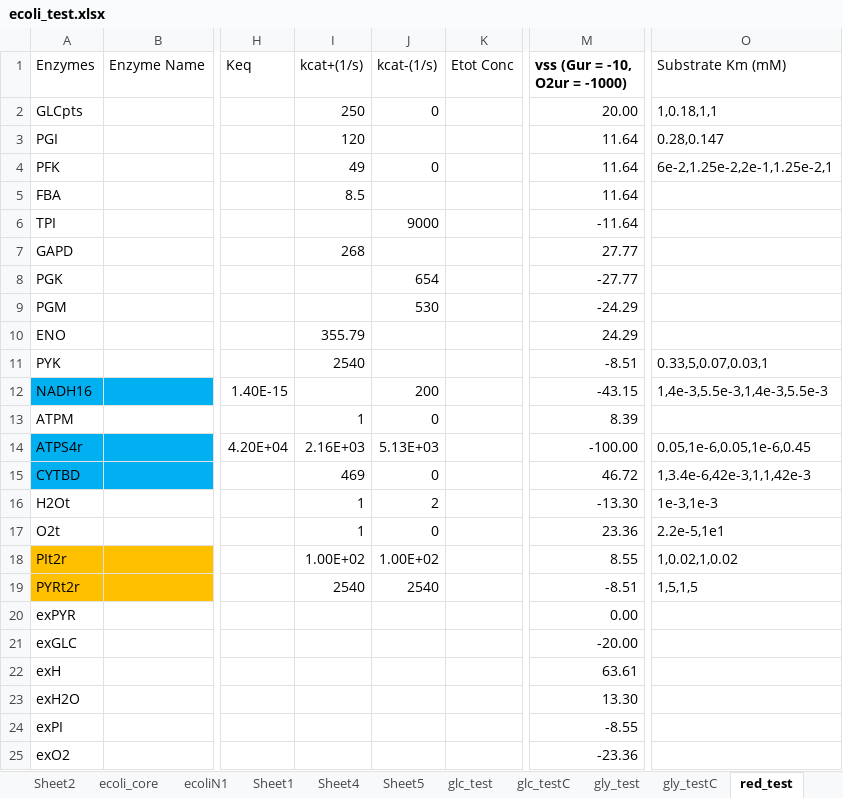
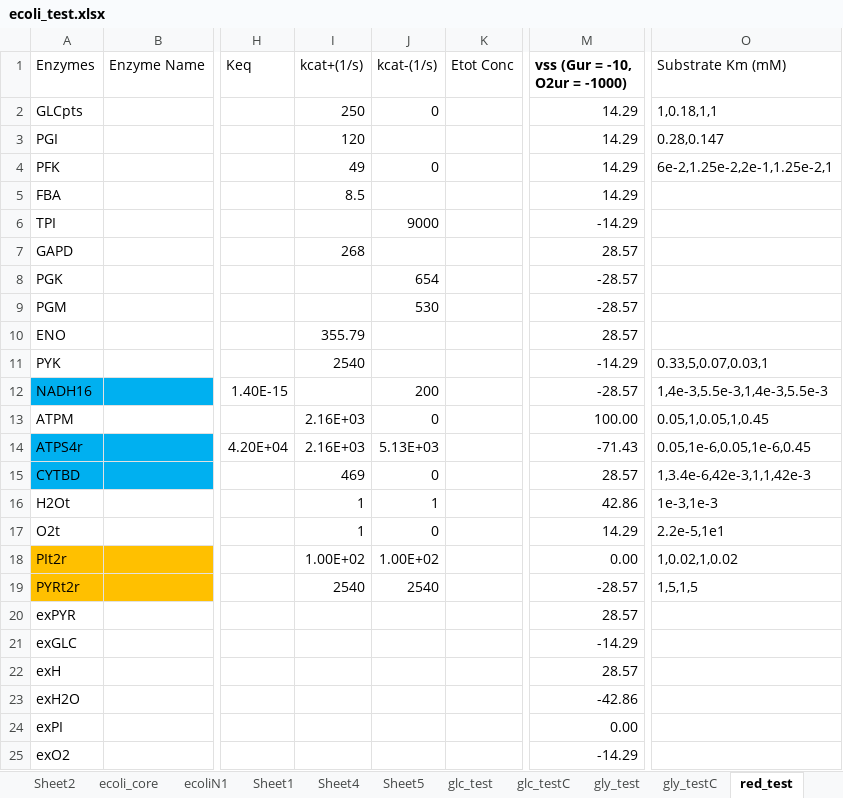
Before and after one commit to shyamsrinivasan/ident, an Excel workbook: KineticModel/ecoli_test.xlsx, sheet red_test, drawn as a sheet; only a part is shown, gaps mark what is left out; values as stored, in another font and other column widths than the file's, no borders; the diff names each change by its address in the sheet, - before the commit and + after, or states it on an @@ line.

```diff
--- a/KineticModel/ecoli_test.xlsx (sheet red_test)
+++ b/KineticModel/ecoli_test.xlsx (sheet red_test)
-M2 (vss (Gur = -10, O2ur = -1000)): 20.00
+M2 (vss (Gur = -10, O2ur = -1000)): 14.29
-M3:M5 (vss (Gur = -10, O2ur = -1000)): 11.64
+M3:M5 (vss (Gur = -10, O2ur = -1000)): 14.29
-M6 (vss (Gur = -10, O2ur = -1000)): -11.64
+M6 (vss (Gur = -10, O2ur = -1000)): -14.29
-M7 (vss (Gur = -10, O2ur = -1000)): 27.77
+M7 (vss (Gur = -10, O2ur = -1000)): 28.57
-M8 (vss (Gur = -10, O2ur = -1000)): -27.77
+M8 (vss (Gur = -10, O2ur = -1000)): -28.57
-M9 (vss (Gur = -10, O2ur = -1000)): -24.29
+M9 (vss (Gur = -10, O2ur = -1000)): -28.57
-M10 (vss (Gur = -10, O2ur = -1000)): 24.29
+M10 (vss (Gur = -10, O2ur = -1000)): 28.57
-M11 (vss (Gur = -10, O2ur = -1000)): -8.51
+M11 (vss (Gur = -10, O2ur = -1000)): -14.29
-M12 (vss (Gur = -10, O2ur = -1000)): -43.15
+M12 (vss (Gur = -10, O2ur = -1000)): -28.57
-I13 (kcat+(1/s)): 1
+I13 (kcat+(1/s)): 2.16E+03
-M13 (vss (Gur = -10, O2ur = -1000)): 8.39
+M13 (vss (Gur = -10, O2ur = -1000)): 100.00
-O13 (Substrate Km (mM)): (empty)
+O13 (Substrate Km (mM)): 0.05,1,0.05,1,0.45
-M14 (vss (Gur = -10, O2ur = -1000)): -100.00
+M14 (vss (Gur = -10, O2ur = -1000)): -71.43
-M15 (vss (Gur = -10, O2ur = -1000)): 46.72
+M15 (vss (Gur = -10, O2ur = -1000)): 28.57
-J16 (kcat-(1/s)): 2
+J16 (kcat-(1/s)): 1
-M16 (vss (Gur = -10, O2ur = -1000)): -13.30
+M16 (vss (Gur = -10, O2ur = -1000)): 42.86
-M17 (vss (Gur = -10, O2ur = -1000)): 23.36
+M17 (vss (Gur = -10, O2ur = -1000)): 14.29
-M18 (vss (Gur = -10, O2ur = -1000)): 8.55
+M18 (vss (Gur = -10, O2ur = -1000)): 0.00
-M19 (vss (Gur = -10, O2ur = -1000)): -8.51
+M19 (vss (Gur = -10, O2ur = -1000)): -28.57
-M20 (vss (Gur = -10, O2ur = -1000)): 0.00
+M20 (vss (Gur = -10, O2ur = -1000)): 28.57
-M21 (vss (Gur = -10, O2ur = -1000)): -20.00
+M21 (vss (Gur = -10, O2ur = -1000)): -14.29
-M22 (vss (Gur = -10, O2ur = -1000)): 63.61
+M22 (vss (Gur = -10, O2ur = -1000)): 28.57
-M23 (vss (Gur = -10, O2ur = -1000)): 13.30
+M23 (vss (Gur = -10, O2ur = -1000)): -42.86
-M24 (vss (Gur = -10, O2ur = -1000)): -8.55
+M24 (vss (Gur = -10, O2ur = -1000)): 0.00
-M25 (vss (Gur = -10, O2ur = -1000)): -23.36
+M25 (vss (Gur = -10, O2ur = -1000)): -14.29
```
Also changed, not shown: sheet red_testC, other sheet tabs, 17 other files.
